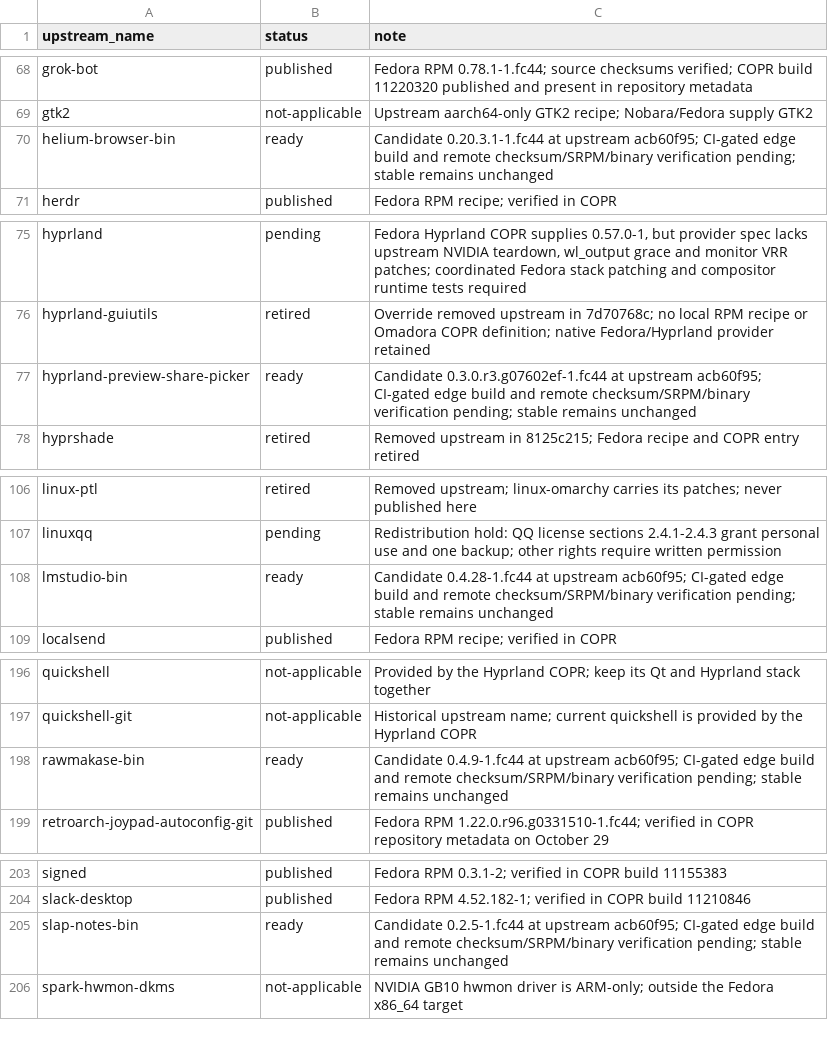
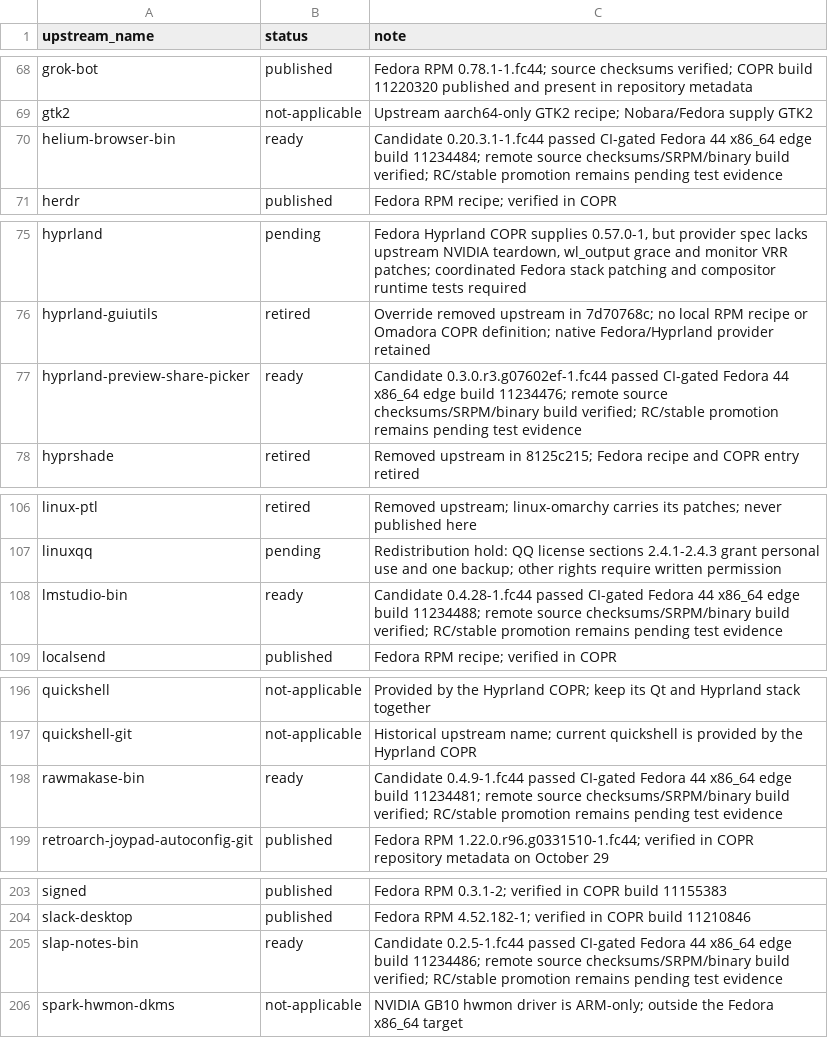
Before and after one commit to kamm3r/omadora-pkg, a TSV file: catalog.tsv, drawn as a sheet; only a part is shown, gaps mark what is left out; the diff covers the shown part only.

Commit message:
Record verified October 31 edge candidates and unresolved upstream work

```diff
--- a/catalog.tsv
+++ b/catalog.tsv
@@ -69,3 +69,3 @@ grok-bot	published	Fedora RPM 0.78.1-1.fc44; source checksums verified; COPR bui
 gtk2	not-applicable	Upstream aarch64-only GTK2 recipe; Nobara/Fedora supply GTK2
-helium-browser-bin	ready	Candidate 0.20.3.1-1.fc44 at upstream acb60f95; CI-gated edge build and remote checksum/SRPM/binary verification pending; stable remains unchanged
+helium-browser-bin	ready	Candidate 0.20.3.1-1.fc44 passed CI-gated Fedora 44 x86_64 edge build 11234484; remote source checksums/SRPM/binary build verified; RC/stable promotion remains pending test evidence
 herdr	published	Fedora RPM recipe; verified in COPR
@@ -76,3 +76,3 @@ hyprland	pending	Fedora Hyprland COPR supplies 0.57.0-1, but provider spec lacks
 hyprland-guiutils	retired	Override removed upstream in 7d70768c; no local RPM recipe or Omadora COPR definition; native Fedora/Hyprland provider retained
-hyprland-preview-share-picker	ready	Candidate 0.3.0.r3.g07602ef-1.fc44 at upstream acb60f95; CI-gated edge build and remote checksum/SRPM/binary verification pending; stable remains unchanged
+hyprland-preview-share-picker	ready	Candidate 0.3.0.r3.g07602ef-1.fc44 passed CI-gated Fedora 44 x86_64 edge build 11234476; remote source checksums/SRPM/binary build verified; RC/stable promotion remains pending test evidence
 hyprshade	retired	Removed upstream in 8125c215; Fedora recipe and COPR entry retired
@@ -107,3 +107,3 @@ linux-ptl	retired	Removed upstream; linux-omarchy carries its patches; never pub
 linuxqq	pending	Redistribution hold: QQ license sections 2.4.1-2.4.3 grant personal use and one backup; other rights require written permission
-lmstudio-bin	ready	Candidate 0.4.28-1.fc44 at upstream acb60f95; CI-gated edge build and remote checksum/SRPM/binary verification pending; stable remains unchanged
+lmstudio-bin	ready	Candidate 0.4.28-1.fc44 passed CI-gated Fedora 44 x86_64 edge build 11234488; remote source checksums/SRPM/binary build verified; RC/stable promotion remains pending test evidence
 localsend	published	Fedora RPM recipe; verified in COPR
@@ -197,3 +197,3 @@ quickshell	not-applicable	Provided by the Hyprland COPR; keep its Qt and Hyprlan
 quickshell-git	not-applicable	Historical upstream name; current quickshell is provided by the Hyprland COPR
-rawmakase-bin	ready	Candidate 0.4.9-1.fc44 at upstream acb60f95; CI-gated edge build and remote checksum/SRPM/binary verification pending; stable remains unchanged
+rawmakase-bin	ready	Candidate 0.4.9-1.fc44 passed CI-gated Fedora 44 x86_64 edge build 11234481; remote source checksums/SRPM/binary build verified; RC/stable promotion remains pending test evidence
 retroarch-joypad-autoconfig-git	published	Fedora RPM 1.22.0.r96.g0331510-1.fc44; verified in COPR repository metadata on October 29
@@ -204,3 +204,3 @@ signed	published	Fedora RPM 0.3.1-2; verified in COPR build 11155383
 slack-desktop	published	Fedora RPM 4.52.182-1; verified in COPR build 11210846
-slap-notes-bin	ready	Candidate 0.2.5-1.fc44 at upstream acb60f95; CI-gated edge build and remote checksum/SRPM/binary verification pending; stable remains unchanged
+slap-notes-bin	ready	Candidate 0.2.5-1.fc44 passed CI-gated Fedora 44 x86_64 edge build 11234486; remote source checksums/SRPM/binary build verified; RC/stable promotion remains pending test evidence
 spark-hwmon-dkms	not-applicable	NVIDIA GB10 hwmon driver is ARM-only; outside the Fedora x86_64 target
```
Also changed, not shown: 11 edited cells elsewhere in this file, 4 other files.
